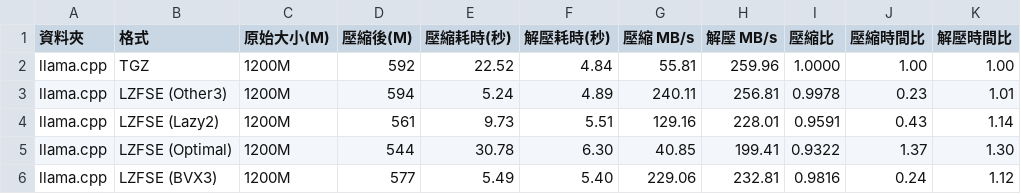
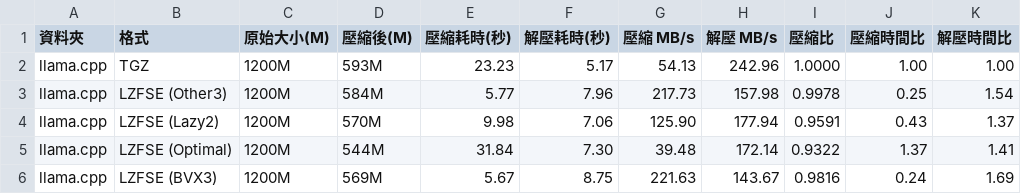
Before and after one commit to raliclo/lzfse2, a CSV file: BenchMarkResult.csv, drawn as a sheet; only a part is shown; the diff covers the shown part only.

Commit message:
R12: benchmark under disk pressure (10-12GB free) — data unreliable
claw-code: complete (8 formats, all consistency checks passed)
llama.cpp: truncated — Apple/TLZ4/ZSTD decompression missing

Key findings:
- claw compress -20 to -40% vs R11 (disk pressure at 10GB)
- claw decomp -40 to -65% vs R11 (decompression more sensitive to disk)
- llama compress -3 to -9% (12GB, milder impact)
- Compressed byte sizes deterministic and consistent with R11
- R11 remains the reliable baseline; R13 needs >=25GB free disk first

```diff
--- a/BenchMarkResult.csv
+++ b/BenchMarkResult.csv
@@ -1,6 +1,6 @@
 資料夾,格式,原始大小(M),壓縮後(M),壓縮耗時(秒),解壓耗時(秒),壓縮 MB/s,解壓 MB/s,壓縮比,壓縮時間比,解壓時間比
-llama.cpp,TGZ,1200M,592,22.52,4.84,55.81,259.96,1.0000,1.00,1.00
-llama.cpp,LZFSE (Other3),1200M,594,5.24,4.89,240.11,256.81,0.9978,0.23,1.01
-llama.cpp,LZFSE (Lazy2),1200M,561,9.73,5.51,129.16,228.01,0.9591,0.43,1.14
-llama.cpp,LZFSE (Optimal),1200M,544,30.78,6.30,40.85,199.41,0.9322,1.37,1.30
-llama.cpp,LZFSE (BVX3),1200M,577,5.49,5.40,229.06,232.81,0.9816,0.24,1.12
+llama.cpp,TGZ,1200M,593M,23.23,5.17,54.13,242.96,1.0000,1.00,1.00
+llama.cpp,LZFSE (Other3),1200M,584M,5.77,7.96,217.73,157.98,0.9978,0.25,1.54
+llama.cpp,LZFSE (Lazy2),1200M,570M,9.98,7.06,125.90,177.94,0.9591,0.43,1.37
+llama.cpp,LZFSE (Optimal),1200M,544M,31.84,7.30,39.48,172.14,0.9322,1.37,1.41
+llama.cpp,LZFSE (BVX3),1200M,569M,5.67,8.75,221.63,143.67,0.9816,0.24,1.69
```
Also changed, not shown: 75 edited cells elsewhere in this file, 1 other file.
